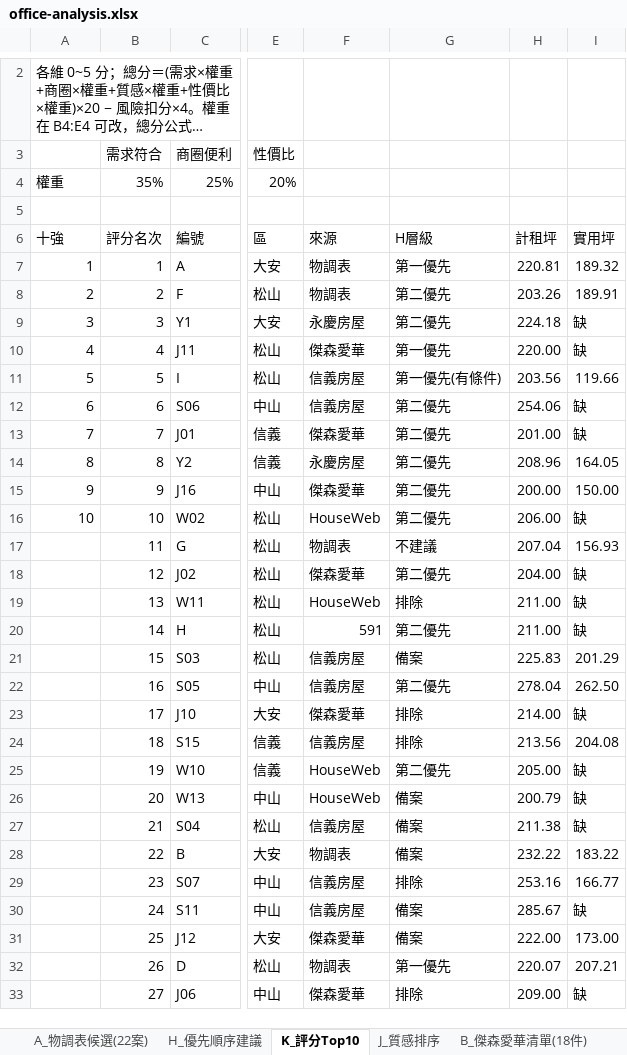
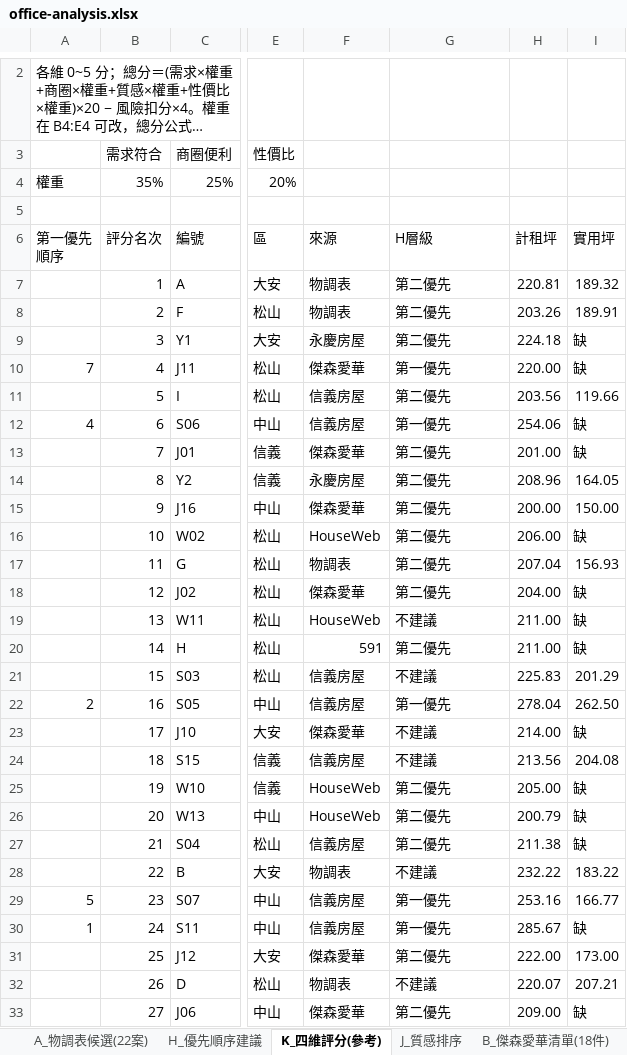
Before and after one commit to kevinashowtimes-web/showtime-office-dashboard, an Excel workbook: office-analysis.xlsx, sheet K_四維評分(參考), drawn as a sheet; only a part is shown, gaps mark what is left out; long unchanged cells end in …; values as stored, in another font and other column widths than the file's, no cell formats; ↵ is a line break in a cell; the diff covers the shown part only; the diff names each change by its address in the sheet, - before the commit and + after, or states it on an @@ line.

```diff
--- a/office-analysis.xlsx (sheet K_四維評分(參考))
+++ b/office-analysis.xlsx (sheet K_四維評分(參考))
-sheet tab: K_評分Top10
+sheet tab: K_四維評分(參考)
-A6: 十強
+A6: 第一優先 ↵ 順序
-A7 (第一優先 順序): 1
+A7 (第一優先 順序): (empty)
-G7 (H層級): 第一優先
+G7 (H層級): 第二優先
-A8 (第一優先 順序): 2
+A8 (第一優先 順序): (empty)
-A9 (第一優先 順序): 3
+A9 (第一優先 順序): (empty)
-A10 (第一優先 順序): 4
+A10 (第一優先 順序): 7
-A11 (第一優先 順序): 5
+A11 (第一優先 順序): (empty)
-G11 (H層級): 第一優先(有條件)
+G11 (H層級): 第二優先
-A12 (第一優先 順序): 6
+A12 (第一優先 順序): 4
-G12 (H層級): 第二優先
+G12 (H層級): 第一優先
-A13 (第一優先 順序): 7
+A13 (第一優先 順序): (empty)
-A14 (第一優先 順序): 8
+A14 (第一優先 順序): (empty)
-A15 (第一優先 順序): 9
+A15 (第一優先 順序): (empty)
-A16 (第一優先 順序): 10
+A16 (第一優先 順序): (empty)
-G17 (H層級): 不建議
+G17 (H層級): 第二優先
-G19 (H層級): 排除
+G19 (H層級): 不建議
-G21 (H層級): 備案
+G21 (H層級): 不建議
-A22 (第一優先 順序): (empty)
+A22 (第一優先 順序): 2
-G22 (H層級): 第二優先
+G22 (H層級): 第一優先
-G23:G24 (H層級): 排除
+G23:G24 (H層級): 不建議
-G26:G27 (H層級): 備案
+G26:G27 (H層級): 第二優先
-G28 (H層級): 備案
+G28 (H層級): 不建議
-A29 (第一優先 順序): (empty)
+A29 (第一優先 順序): 5
-G29 (H層級): 排除
+G29 (H層級): 第一優先
-A30 (第一優先 順序): (empty)
+A30 (第一優先 順序): 1
-G30 (H層級): 備案
+G30 (H層級): 第一優先
-G31 (H層級): 備案
+G31 (H層級): 第二優先
-G32 (H層級): 第一優先
+G32 (H層級): 不建議
-G33 (H層級): 排除
+G33 (H層級): 第二優先
```
Also changed, not shown: 22 edited cells elsewhere in this sheet, sheet H_優先順序建議, cell formats, formulas that keep their value, 2 other files.
